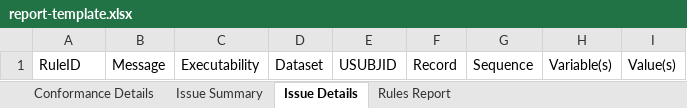
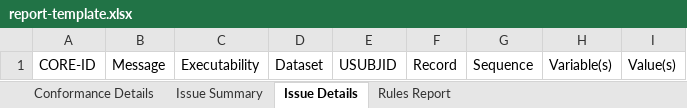
Before and after one commit to cdisc-org/cdisc-rules-engine, an Excel workbook: resources/templates/report-template.xlsx, sheet Issue Details, drawn as a sheet; values as stored, in another font and other column widths than the file's, no borders; conditional formats and table styles not drawn; the diff names each change by its address in the sheet, - before the commit and + after, or states it on an @@ line.

Commit message:
Uses new report template and fixes missing details

```diff
--- a/resources/templates/report-template.xlsx (sheet Issue Details)
+++ b/resources/templates/report-template.xlsx (sheet Issue Details)
-A1: RuleID
+A1: CORE-ID
```
Also changed, not shown: sheet Rules Report, sheet Issue Summary, sheet Conformance Details, 5 other files.
